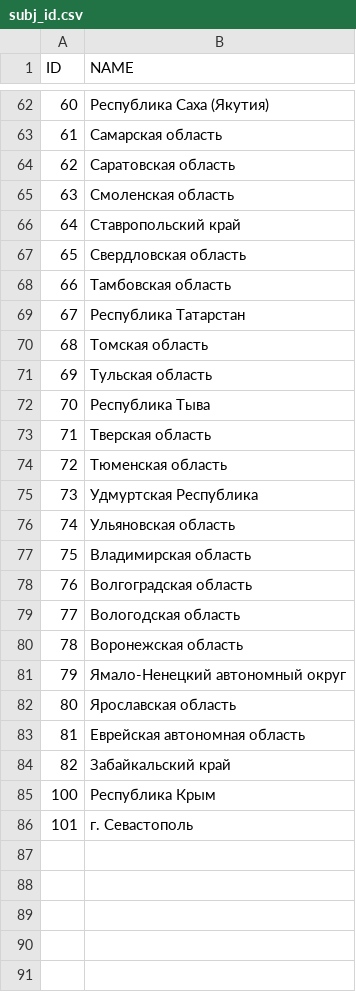
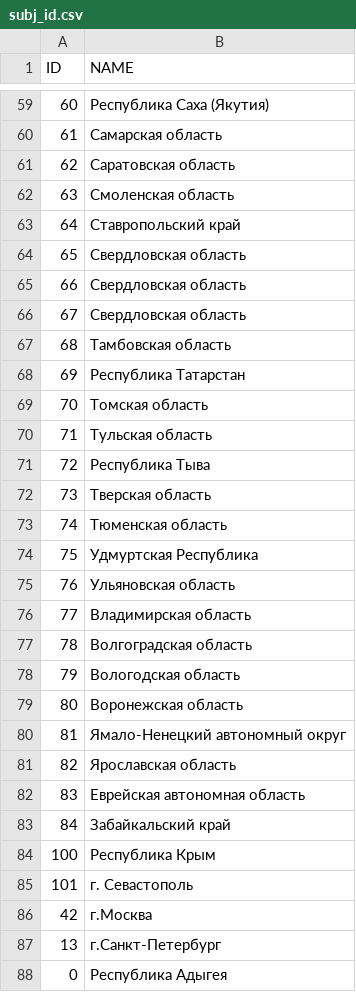
Before and after one commit to FUlyankin/Russia_inflation_map, a CSV file: russia_price_map/data/subj_id.csv, drawn as a sheet; only a part is shown, gaps mark what is left out; addresses are those after the commit; the diff names each change by its address in the sheet, - before the commit and + after, or states it on an @@ line.

```diff
--- a/russia_price_map/data/subj_id.csv
+++ b/russia_price_map/data/subj_id.csv
-B65 (NAME): Тамбовская область
+B65 (NAME): Свердловская область
-B66 (NAME): Республика Татарстан
+B66 (NAME): Свердловская область
-B67 (NAME): Томская область
+B67 (NAME): Тамбовская область
-B68 (NAME): Тульская область
+B68 (NAME): Республика Татарстан
-B69 (NAME): Республика Тыва
+B69 (NAME): Томская область
-B70 (NAME): Тверская область
+B70 (NAME): Тульская область
-B71 (NAME): Тюменская область
+B71 (NAME): Республика Тыва
-B72 (NAME): Удмуртская Республика
+B72 (NAME): Тверская область
-B73 (NAME): Ульяновская область
+B73 (NAME): Тюменская область
-B74 (NAME): Владимирская область
+B74 (NAME): Удмуртская Республика
-B75 (NAME): Волгоградская область
+B75 (NAME): Ульяновская область
-B76 (NAME): Вологодская область
+B76 (NAME): Владимирская область
-B77 (NAME): Воронежская область
+B77 (NAME): Волгоградская область
-B78 (NAME): Ямало-Ненецкий автономный округ
+B78 (NAME): Вологодская область
-B79 (NAME): Ярославская область
+B79 (NAME): Воронежская область
-B80 (NAME): Еврейская автономная область
+B80 (NAME): Ямало-Ненецкий автономный округ
-B81 (NAME): Забайкальский край
+B81 (NAME): Ярославская область
+row 82: 83 | Еврейская автономная область
+row 83: 84 | Забайкальский край
@@ row 44 moved to row 86: 42 @@
@@ row 15 moved to row 87: 13 @@
@@ row 2 moved to row 88: 0 @@
```
Also changed, not shown: 12 other files.
